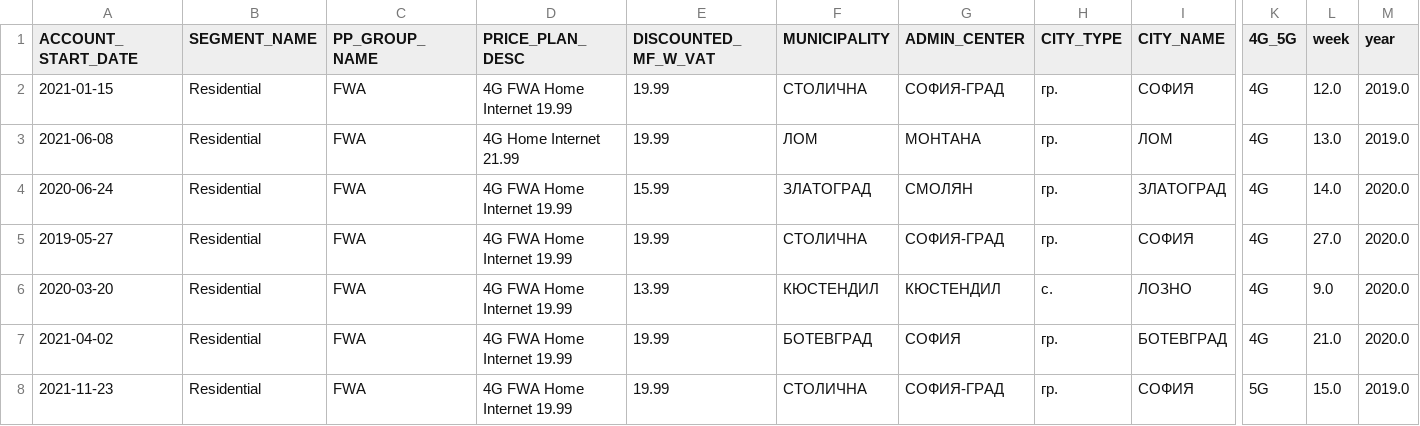
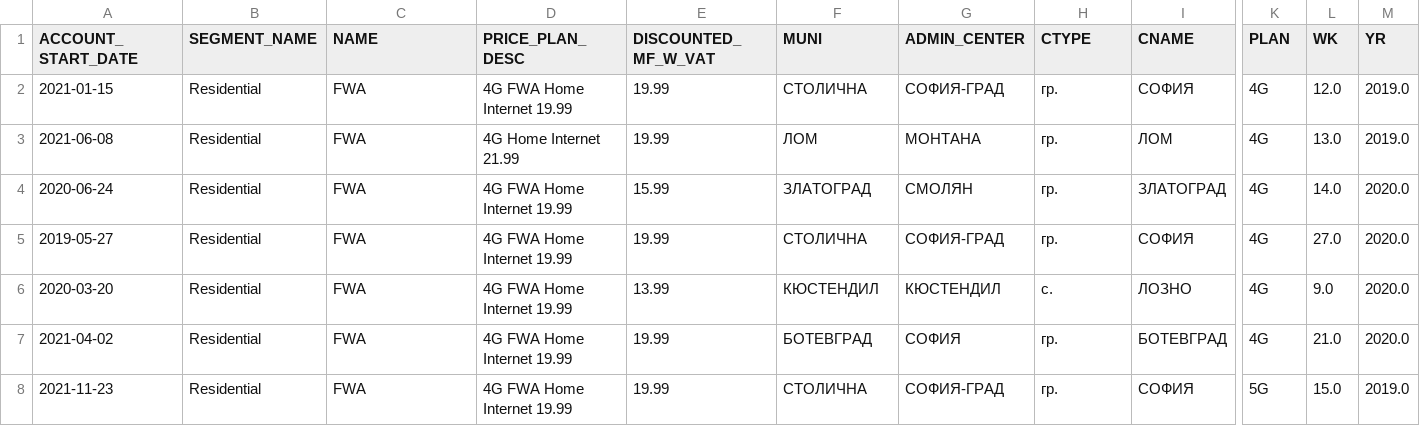
Before and after one commit to mihailvasilev77/Filterable-dashboard, a CSV file: raw_data.csv, drawn as a sheet; only a part is shown, gaps mark what is left out; the diff names each change by its address in the sheet, - before the commit and + after, or states it on an @@ line.

Commit message:
Update raw_data.csv

```diff
--- a/raw_data.csv
+++ b/raw_data.csv
-C1: PP_GROUP_NAME
+C1: NAME
-F1: MUNICIPALITY
+F1: MUNI
-H1: CITY_TYPE
+H1: CTYPE
-I1: CITY_NAME
+I1: CNAME
-K1: 4G_5G
+K1: PLAN
-L1: week
+L1: WK
-M1: year
+M1: YR
```
